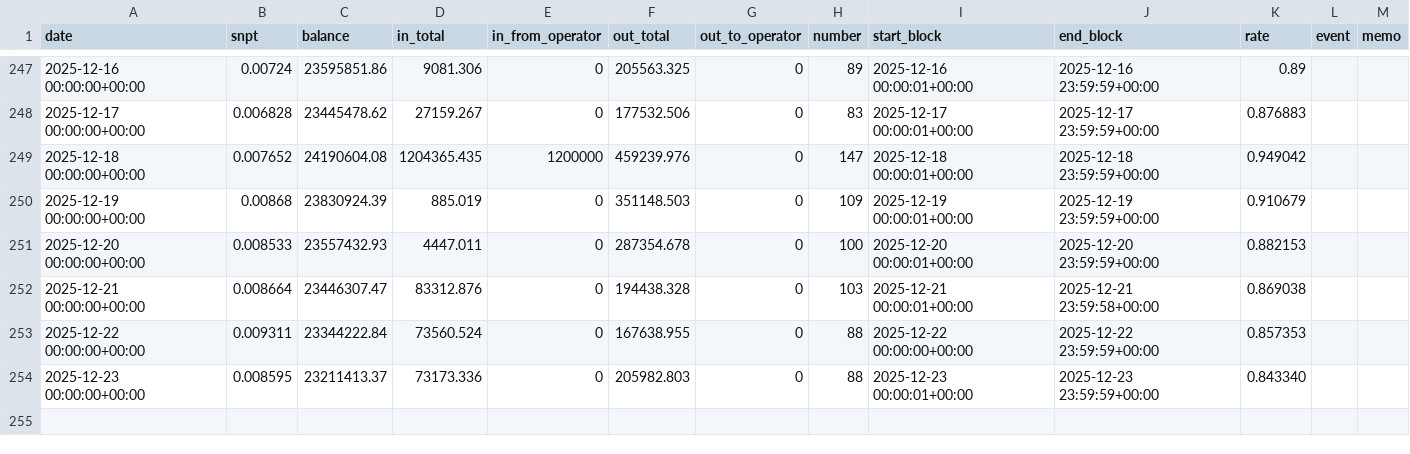
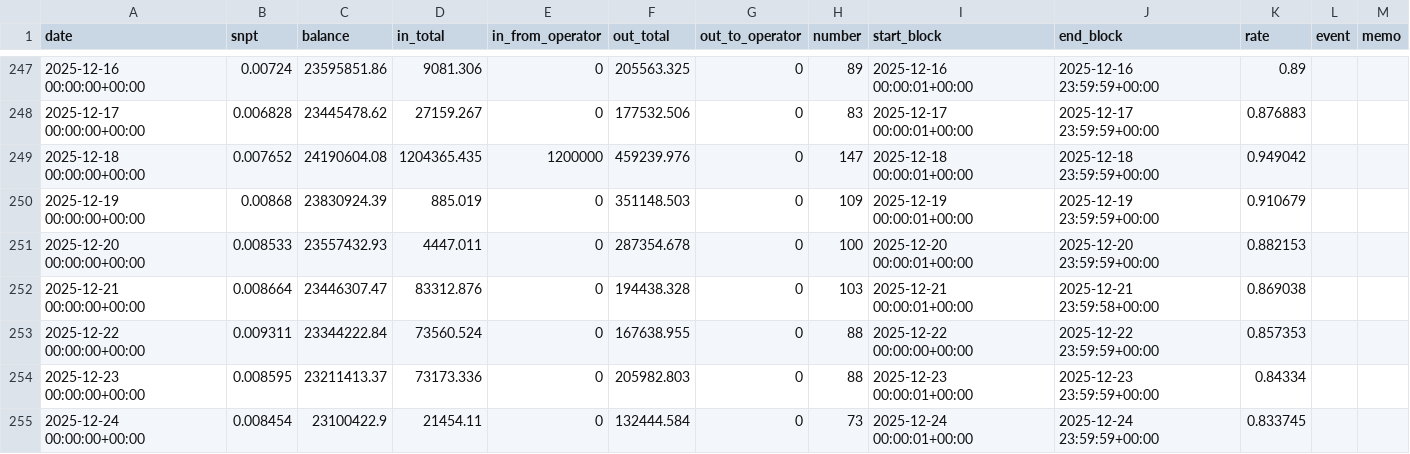
Before and after one commit to hachijyo/snpit-amm-dashboard, a CSV file: snpit_amm_log.csv, drawn as a sheet; only a part is shown, gaps mark what is left out.

Commit message:
Add files via upload

```diff
--- a/snpit_amm_log.csv
+++ b/snpit_amm_log.csv
@@ -253,2 +253,3 @@ date,snpt,balance,in_total,in_from_operator,out_total,out_to_operator,number,sta
 2025-12-22 00:00:00+00:00,0.009311,23344222.84,73560.524,0,167638.955,0,88,2025-12-22 00:00:00+00:00,2025-12-22 23:59:59+00:00,0.857353,,
-2025-12-23 00:00:00+00:00,0.008595,23211413.37,73173.336,0,205982.803,0,88,2025-12-23 00:00:01+00:00,2025-12-23 23:59:59+00:00,0.843340 ,,
+2025-12-23 00:00:00+00:00,0.008595,23211413.37,73173.336,0,205982.803,0,88,2025-12-23 00:00:01+00:00,2025-12-23 23:59:59+00:00,0.84334,,
+2025-12-24 00:00:00+00:00,0.008454,23100422.9,21454.11,0,132444.584,0,73,2025-12-24 00:00:01+00:00,2025-12-24 23:59:59+00:00,0.833745,,
```
